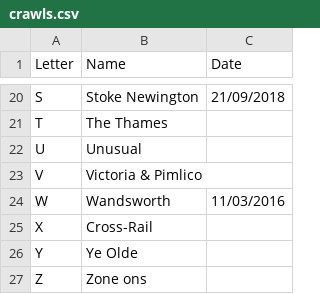
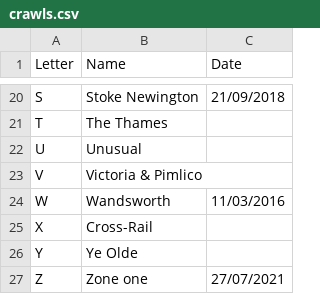
Before and after one commit to JimShady/atozpubcrawls, a CSV file: crawls.csv, drawn as a sheet; only a part is shown, gaps mark what is left out.

```diff
--- a/crawls.csv
+++ b/crawls.csv
@@ -26,2 +26,2 @@ X,Cross-Rail,
 Y,Ye Olde,
-Z,Zone ons,
+Z,Zone one,27/07/2021
```
Also changed, not shown: attendance.csv, pubs.csv, 2 other files.
